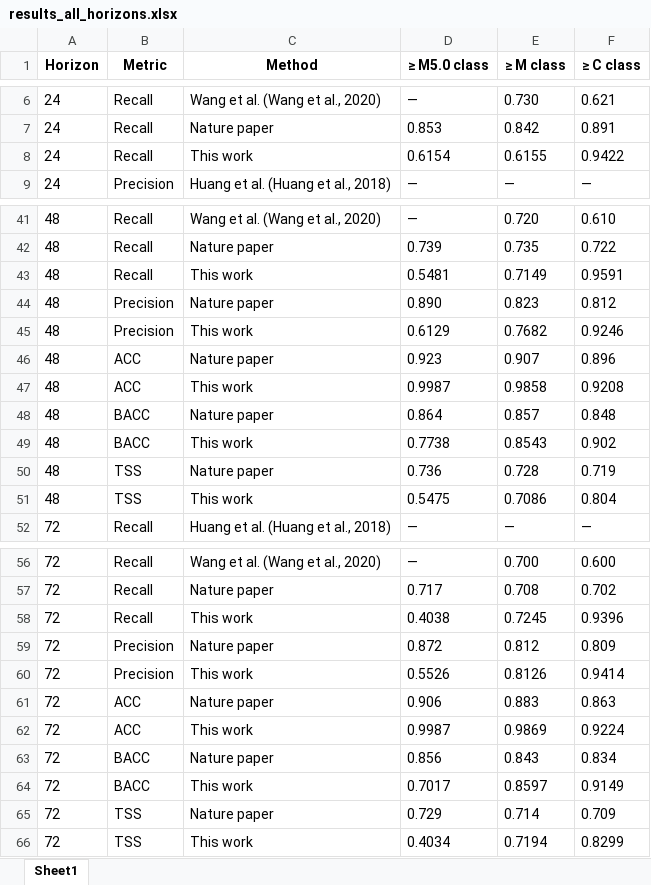
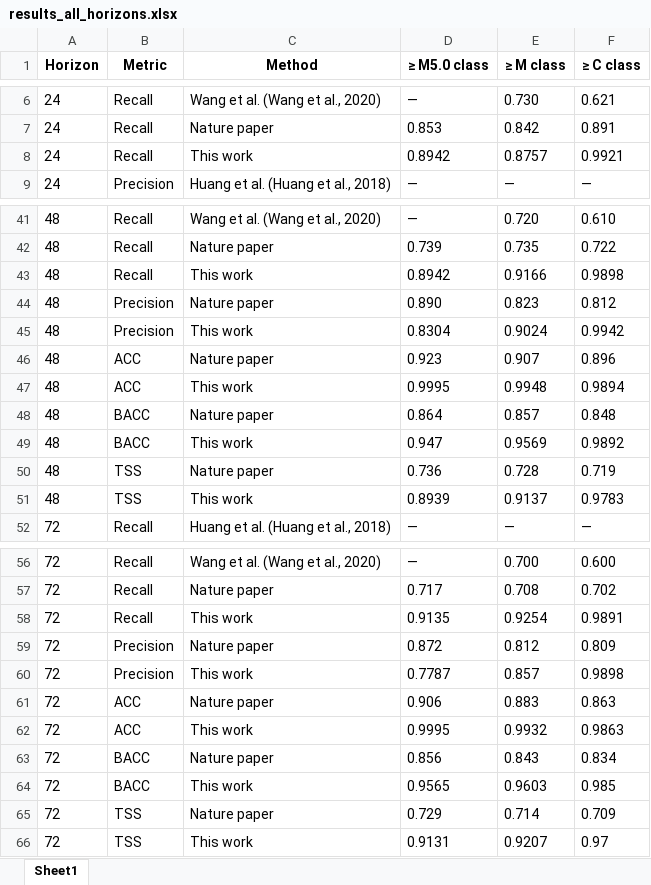
Before and after one commit to AntanasZilinskas/masters-project, an Excel workbook: nature_models/results_all_horizons.xlsx, sheet Sheet1, drawn as a sheet; only a part is shown, gaps mark what is left out; values as stored, in another font and other column widths than the file's, no borders; the diff covers the shown part only; the diff names each change by its address in the sheet, - before the commit and + after, or states it on an @@ line.

Commit message:
Updated model

```diff
--- a/nature_models/results_all_horizons.xlsx (sheet Sheet1)
+++ b/nature_models/results_all_horizons.xlsx (sheet Sheet1)
-D8 (≥ M5.0 class): 0.6154
+D8 (≥ M5.0 class): 0.8942
-E8 (≥ M class): 0.6155
+E8 (≥ M class): 0.8757
-F8 (≥ C class): 0.9422
+F8 (≥ C class): 0.9921
-D43 (≥ M5.0 class): 0.5481
+D43 (≥ M5.0 class): 0.8942
-E43 (≥ M class): 0.7149
+E43 (≥ M class): 0.9166
-F43 (≥ C class): 0.9591
+F43 (≥ C class): 0.9898
-D45 (≥ M5.0 class): 0.6129
+D45 (≥ M5.0 class): 0.8304
-E45 (≥ M class): 0.7682
+E45 (≥ M class): 0.9024
-F45 (≥ C class): 0.9246
+F45 (≥ C class): 0.9942
-D47 (≥ M5.0 class): 0.9987
+D47 (≥ M5.0 class): 0.9995
-E47 (≥ M class): 0.9858
+E47 (≥ M class): 0.9948
-F47 (≥ C class): 0.9208
+F47 (≥ C class): 0.9894
-D49 (≥ M5.0 class): 0.7738
+D49 (≥ M5.0 class): 0.947
-E49 (≥ M class): 0.8543
+E49 (≥ M class): 0.9569
-F49 (≥ C class): 0.902
+F49 (≥ C class): 0.9892
-D51 (≥ M5.0 class): 0.5475
+D51 (≥ M5.0 class): 0.8939
-E51 (≥ M class): 0.7086
+E51 (≥ M class): 0.9137
-F51 (≥ C class): 0.804
+F51 (≥ C class): 0.9783
-D58 (≥ M5.0 class): 0.4038
+D58 (≥ M5.0 class): 0.9135
-E58 (≥ M class): 0.7245
+E58 (≥ M class): 0.9254
-F58 (≥ C class): 0.9396
+F58 (≥ C class): 0.9891
-D60 (≥ M5.0 class): 0.5526
+D60 (≥ M5.0 class): 0.7787
-E60 (≥ M class): 0.8126
+E60 (≥ M class): 0.857
-F60 (≥ C class): 0.9414
+F60 (≥ C class): 0.9898
-D62 (≥ M5.0 class): 0.9987
+D62 (≥ M5.0 class): 0.9995
-E62 (≥ M class): 0.9869
+E62 (≥ M class): 0.9932
-F62 (≥ C class): 0.9224
+F62 (≥ C class): 0.9863
-D64 (≥ M5.0 class): 0.7017
+D64 (≥ M5.0 class): 0.9565
-E64 (≥ M class): 0.8597
+E64 (≥ M class): 0.9603
-F64 (≥ C class): 0.9149
+F64 (≥ C class): 0.985
-D66 (≥ M5.0 class): 0.4034
+D66 (≥ M5.0 class): 0.9131
-E66 (≥ M class): 0.7194
+E66 (≥ M class): 0.9207
-F66 (≥ C class): 0.8299
+F66 (≥ C class): 0.97
```
Also changed, not shown: 12 edited cells elsewhere in this sheet, 2 other files.
